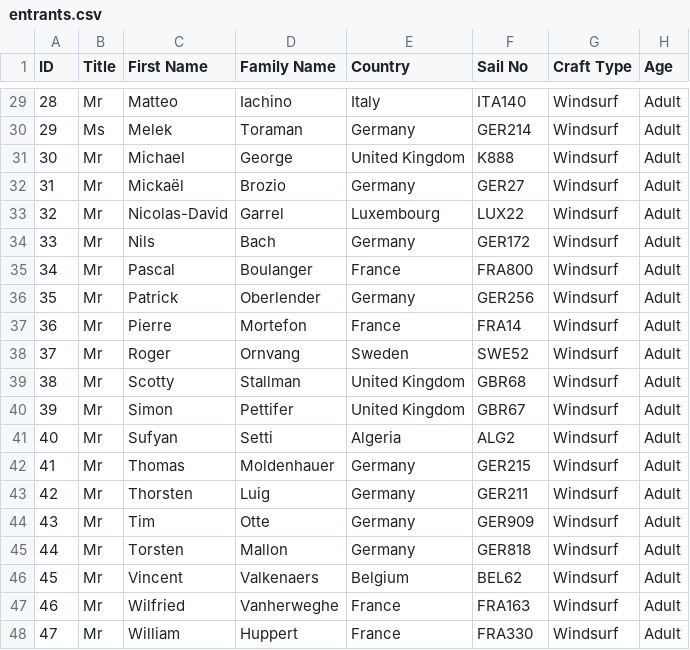
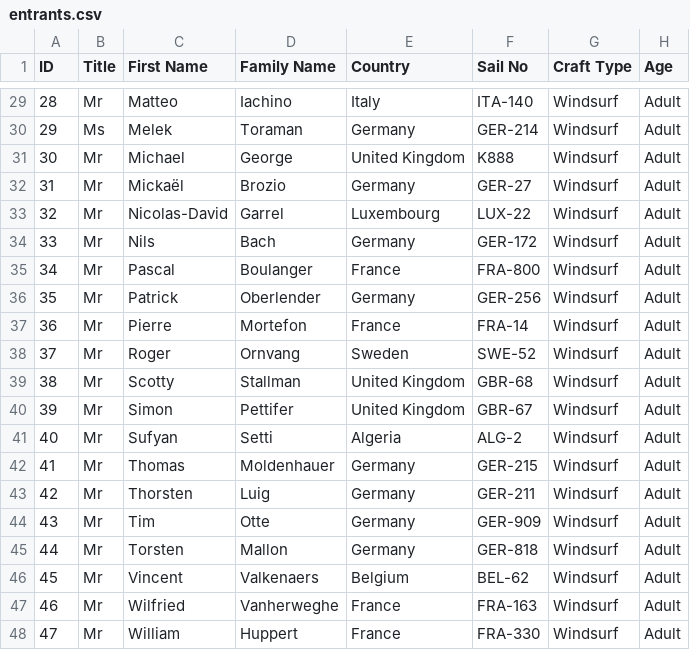
Before and after one commit to Logiqx/wst-results, a CSV file: events/2024/config/entrants.csv, drawn as a sheet; only a part is shown, gaps mark what is left out; the diff covers the shown part only.

Commit message:
Add hyphens to sail numbers

```diff
--- a/events/2024/config/entrants.csv
+++ b/events/2024/config/entrants.csv
@@ -29,20 +29,20 @@ ID,Title,First Name,Family Name,Country,Sail No,Craft Type,Age
-28,Mr,Matteo,Iachino,Italy,ITA140,Windsurf,Adult
-29,Ms,Melek,Toraman,Germany,GER214,Windsurf,Adult
+28,Mr,Matteo,Iachino,Italy,ITA-140,Windsurf,Adult
+29,Ms,Melek,Toraman,Germany,GER-214,Windsurf,Adult
 30,Mr,Michael,George,United Kingdom,K888,Windsurf,Adult
-31,Mr,Mickaël,Brozio,Germany,GER27,Windsurf,Adult
-32,Mr,Nicolas-David,Garrel,Luxembourg,LUX22,Windsurf,Adult
-33,Mr,Nils,Bach,Germany,GER172,Windsurf,Adult
-34,Mr,Pascal,Boulanger,France,FRA800,Windsurf,Adult
-35,Mr,Patrick,Oberlender,Germany,GER256,Windsurf,Adult
-36,Mr,Pierre,Mortefon,France,FRA14,Windsurf,Adult
-37,Mr,Roger,Ornvang,Sweden,SWE52,Windsurf,Adult
-38,Mr,Scotty,Stallman,United Kingdom,GBR68,Windsurf,Adult
-39,Mr,Simon,Pettifer,United Kingdom,GBR67,Windsurf,Adult
-40,Mr,Sufyan,Setti,Algeria,ALG2,Windsurf,Adult
-41,Mr,Thomas,Moldenhauer,Germany,GER215,Windsurf,Adult
-42,Mr,Thorsten,Luig,Germany,GER211,Windsurf,Adult
-43,Mr,Tim,Otte,Germany,GER909,Windsurf,Adult
-44,Mr,Torsten,Mallon,Germany,GER818,Windsurf,Adult
-45,Mr,Vincent,Valkenaers,Belgium,BEL62,Windsurf,Adult
-46,Mr,Wilfried,Vanherweghe,France,FRA163,Windsurf,Adult
-47,Mr,William,Huppert,France,FRA330,Windsurf,Adult
+31,Mr,Mickaël,Brozio,Germany,GER-27,Windsurf,Adult
+32,Mr,Nicolas-David,Garrel,Luxembourg,LUX-22,Windsurf,Adult
+33,Mr,Nils,Bach,Germany,GER-172,Windsurf,Adult
+34,Mr,Pascal,Boulanger,France,FRA-800,Windsurf,Adult
+35,Mr,Patrick,Oberlender,Germany,GER-256,Windsurf,Adult
+36,Mr,Pierre,Mortefon,France,FRA-14,Windsurf,Adult
+37,Mr,Roger,Ornvang,Sweden,SWE-52,Windsurf,Adult
+38,Mr,Scotty,Stallman,United Kingdom,GBR-68,Windsurf,Adult
+39,Mr,Simon,Pettifer,United Kingdom,GBR-67,Windsurf,Adult
+40,Mr,Sufyan,Setti,Algeria,ALG-2,Windsurf,Adult
+41,Mr,Thomas,Moldenhauer,Germany,GER-215,Windsurf,Adult
+42,Mr,Thorsten,Luig,Germany,GER-211,Windsurf,Adult
+43,Mr,Tim,Otte,Germany,GER-909,Windsurf,Adult
+44,Mr,Torsten,Mallon,Germany,GER-818,Windsurf,Adult
+45,Mr,Vincent,Valkenaers,Belgium,BEL-62,Windsurf,Adult
+46,Mr,Wilfried,Vanherweghe,France,FRA-163,Windsurf,Adult
+47,Mr,William,Huppert,France,FRA-330,Windsurf,Adult
```
Also changed, not shown: 24 edited cells elsewhere in this file, 1 other file.
